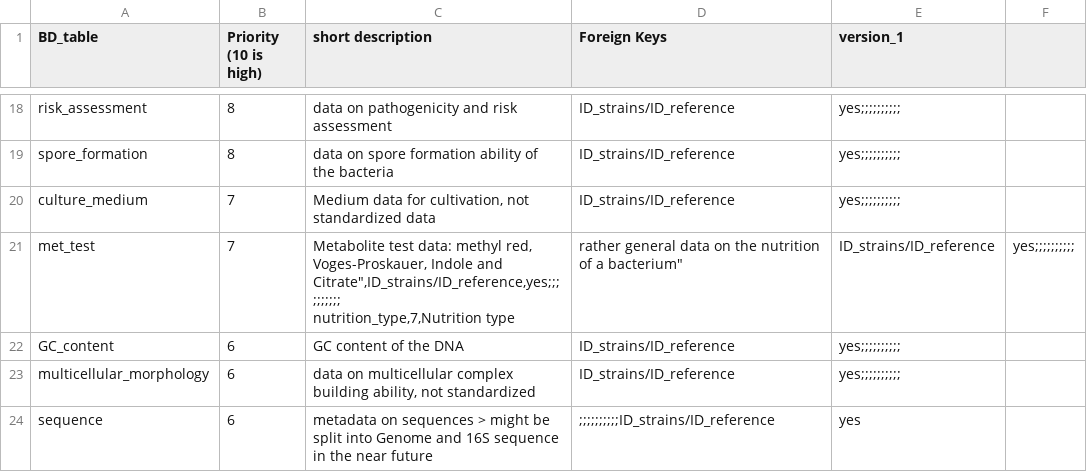
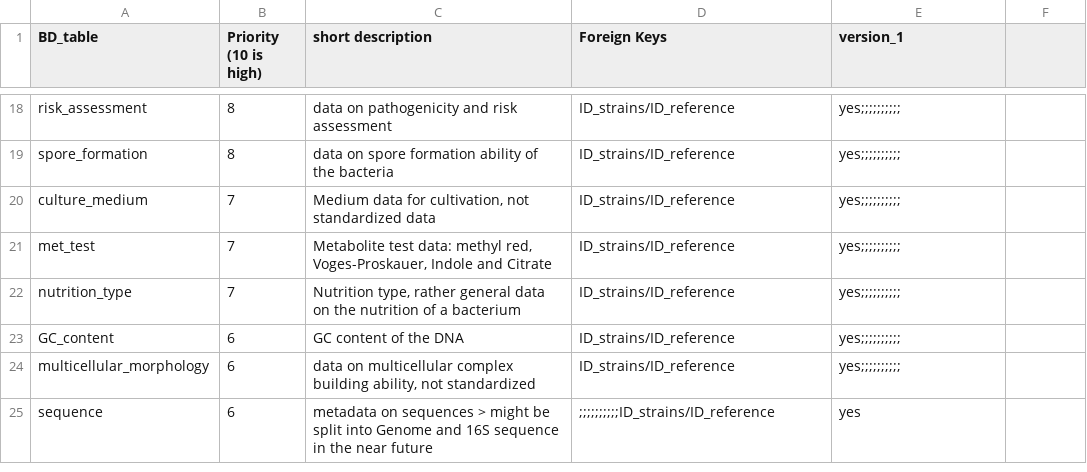
Before and after one commit to TIBHannover/diaspora, a CSV file: wp2/t2.1/BD_table_v2.csv, drawn as a sheet; only a part is shown, gaps mark what is left out.

Commit message:
Add files via upload

```diff
--- a/wp2/t2.1/BD_table_v2.csv
+++ b/wp2/t2.1/BD_table_v2.csv
@@ -20,4 +20,4 @@ spore_formation,8,data on spore formation ability of the bacteria,ID_strains/ID_
 culture_medium,7,"Medium data for cultivation, not standardized data",ID_strains/ID_reference,yes;;;;;;;;;;
-met_test,7,"Metabolite test data: methyl red, Voges-Proskauer, Indole and Citrate"",ID_strains/ID_reference,yes;;;;;;;;;;
-nutrition_type,7,"Nutrition type, rather general data on the nutrition of a bacterium",ID_strains/ID_reference,yes;;;;;;;;;;
+met_test,7,"Metabolite test data: methyl red, Voges-Proskauer, Indole and Citrate",ID_strains/ID_reference,yes;;;;;;;;;;
+nutrition_type,7,"Nutrition type, rather general data on the nutrition of a bacterium",ID_strains/ID_reference,yes;;;;;;;;;;
 GC_content,6,GC content of the DNA,ID_strains/ID_reference,yes;;;;;;;;;;
```
